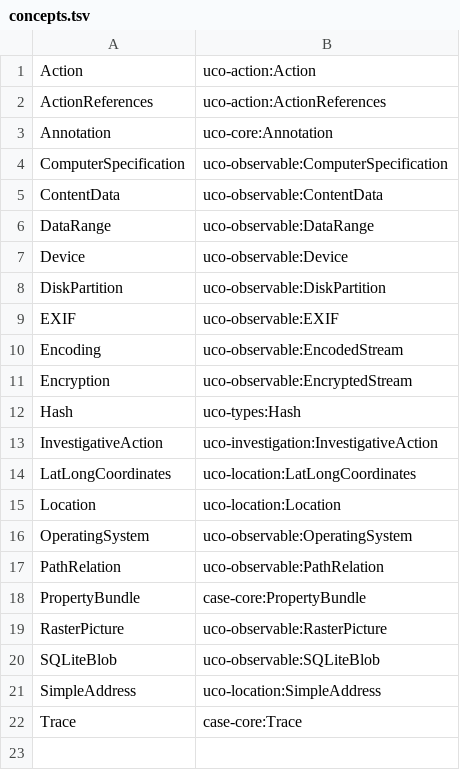
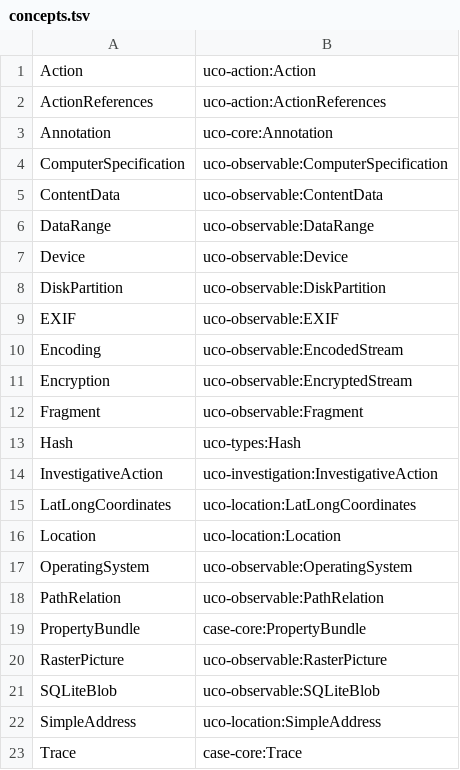
Before and after one commit to casework/CASE, a TSV file: migration/concepts.tsv, drawn as a sheet.

Commit message:
Migrate concepts, properties, and enumerants in multipart_file.json

```diff
--- a/migration/concepts.tsv
+++ b/migration/concepts.tsv
@@ -11,2 +11,3 @@ Encoding	uco-observable:EncodedStream
 Encryption	uco-observable:EncryptedStream
+Fragment	uco-observable:Fragment
 Hash	uco-types:Hash
```
Also changed, not shown: migration/properties.tsv, 1 other file.
